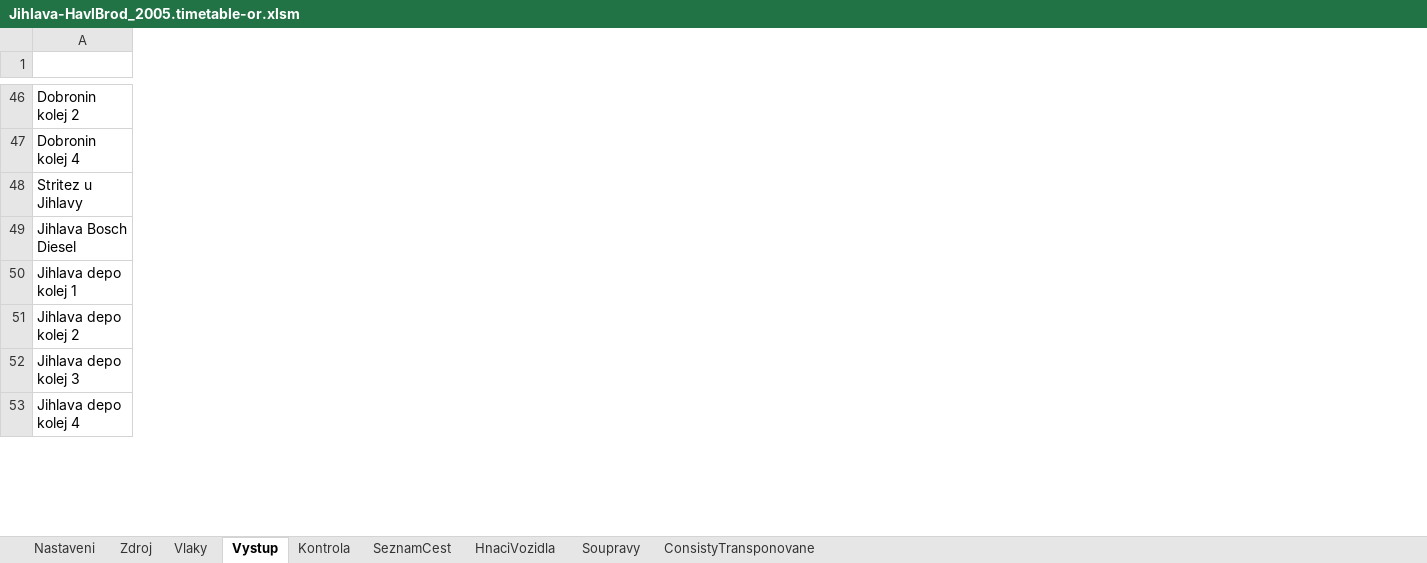
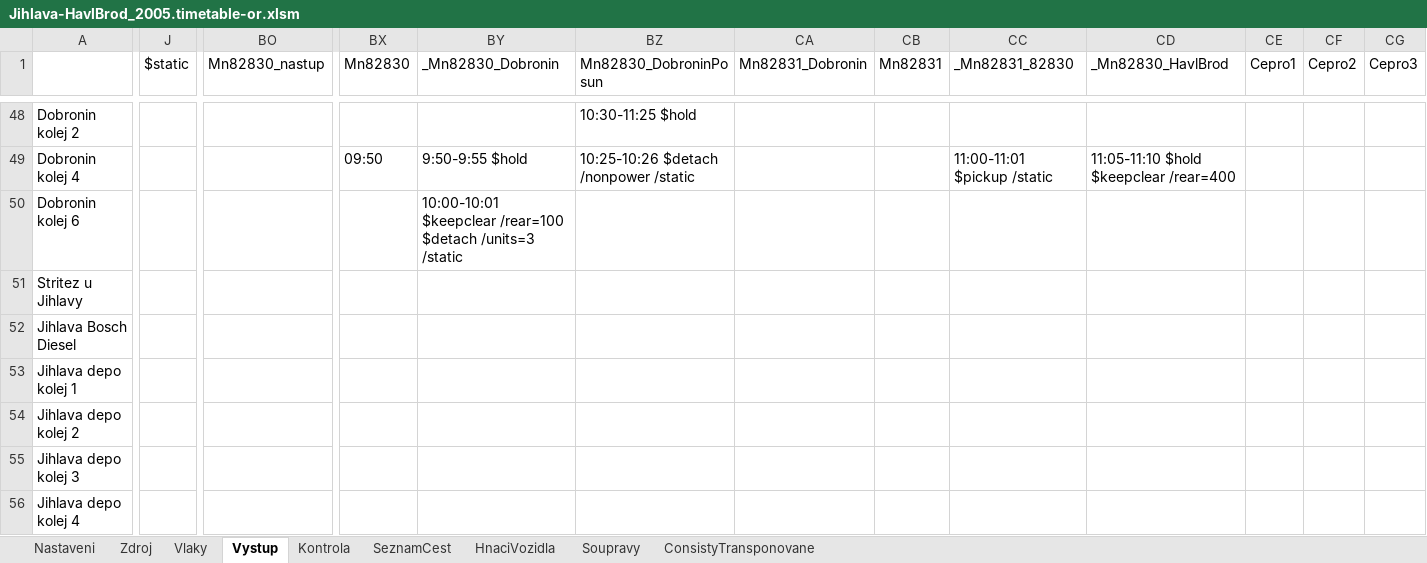
Before and after one commit to matejpacha/or_timetables, an Excel workbook: Trat225/ROUTES/Breclav - Praha/Activities/Openrails/Jihlava-HavlBrod_2005.timetable-or.xlsm, sheet Vystup, drawn as a sheet; only a part is shown, gaps mark what is left out; values as stored, in another font and other column widths than the file's, no borders; rows hold the shown columns only; the diff covers the shown part only; the diff names each change by its address in the sheet, - before the commit and + after, or states it on an @@ line.

Commit message:
Trat225 - Added Mn82830 / 82831 + Cepro service

```diff
--- a/Trat225/ROUTES/Breclav - Praha/Activities/Openrails/Jihlava-HavlBrod_2005.timetable-or.xlsm (sheet Vystup)
+++ b/Trat225/ROUTES/Breclav - Praha/Activities/Openrails/Jihlava-HavlBrod_2005.timetable-or.xlsm (sheet Vystup)
+column J ($static), empty
+column BO (Mn82830_nastup), empty
+column BX (Mn82830), row 49: 09:50
+column BY (_Mn82830_Dobronin), row 49: 9:50-9:55 $hold
+column BZ (Mn82830_DobroninPosun), rows 48-49: 10:30-11:25 $hold | 10:25-10:26 $detach /nonpower /static
+column CA (Mn82831_Dobronin), empty
+column CB (Mn82831), empty
+column CC (_Mn82831_82830), row 49: 11:00-11:01 $pickup /static
+column CD (_Mn82830_HavlBrod), row 49: 11:05-11:10 $hold $keepclear /rear=400
+column CE (Cepro1), empty
+column CF (Cepro2), empty
+column CG (Cepro3), empty
+row 50: Dobronin kolej 6 |  |  |  | 10:00-10:01 $keepclear /rear=100 $detach /units=3 /static
```
Also changed, not shown: 2 added rows, 2 added columns and 15 edited cells elsewhere in this sheet, sheet Zdroj, sheet ConsistyTransponovane, sheet Soupravy, sheet HnaciVozidla, sheet SeznamCest, sheet Kontrola, 1 more sheet, formulas that keep their value, 22 other files.
